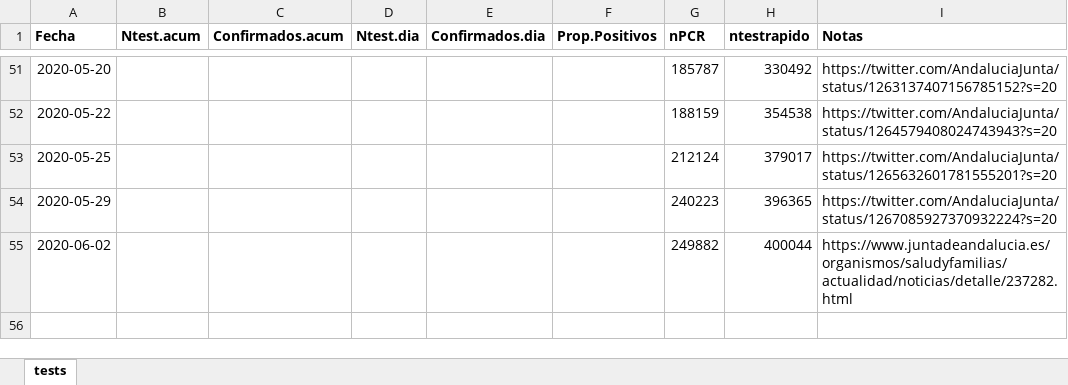
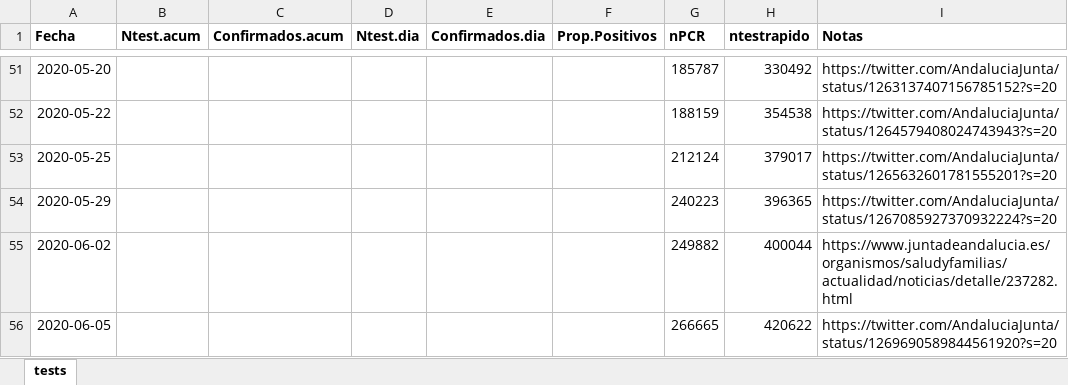
Before and after one commit to Pakillo/COVID19-Andalucia, an Excel workbook: datos/test_Andalucia.xlsx, sheet tests, drawn as a sheet; only a part is shown, gaps mark what is left out; values as stored, in another font and other column widths than the file's, no borders; the diff names each change by its address in the sheet, - before the commit and + after, or states it on an @@ line.

```diff
--- a/datos/test_Andalucia.xlsx (sheet tests)
+++ b/datos/test_Andalucia.xlsx (sheet tests)
+row 56: 2020-06-05 |  |  |  |  |  | 266665 | 420622 | https://twitter.com/AndaluciaJunta/status/1269690589844561920?s=20
```
Also changed, not shown: datos/camas_ocupadas.xlsx, 29 other files.
